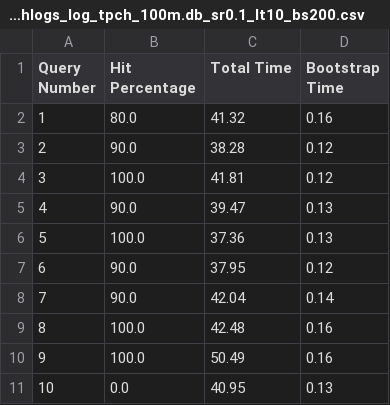
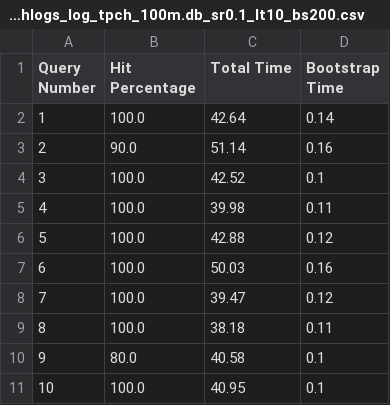
Before and after one commit to smaharjan02/bootstrapCS2, a CSV file: src/graph_experiments/graph_experiment_results_query_second_join/graphlogs_log_tpch_100m.db_sr0.1_lt10_bs200.csv, drawn as a sheet.

```diff
--- a/src/graph_experiments/graph_experiment_results_query_second_join/graphlogs_log_tpch_100m.db_sr0.1_lt10_bs200.csv
+++ b/src/graph_experiments/graph_experiment_results_query_second_join/graphlogs_log_tpch_100m.db_sr0.1_lt10_bs200.csv
@@ -1,11 +1,11 @@
 Query Number,Hit Percentage,Total Time,Bootstrap Time
-1,80.0,41.32,0.16
-2,90.0,38.28,0.12
-3,100.0,41.81,0.12
-4,90.0,39.47,0.13
-5,100.0,37.36,0.13
-6,90.0,37.95,0.12
-7,90.0,42.04,0.14
-8,100.0,42.48,0.16
-9,100.0,50.49,0.16
-10,0.0,40.95,0.13
+1,100.0,42.64,0.14
+2,90.0,51.14,0.16
+3,100.0,42.52,0.1
+4,100.0,39.98,0.11
+5,100.0,42.88,0.12
+6,100.0,50.03,0.16
+7,100.0,39.47,0.12
+8,100.0,38.18,0.11
+9,80.0,40.58,0.1
+10,100.0,40.95,0.1
```
Also changed, not shown: src/experiment_results_query_second_join/log_tpch_100m.db_sr0.1_lt10_bs200.csv, 3 other files.
